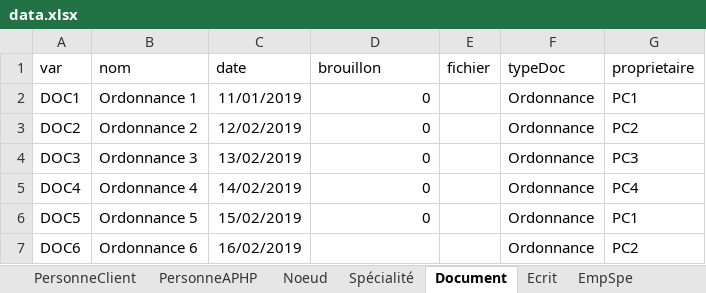
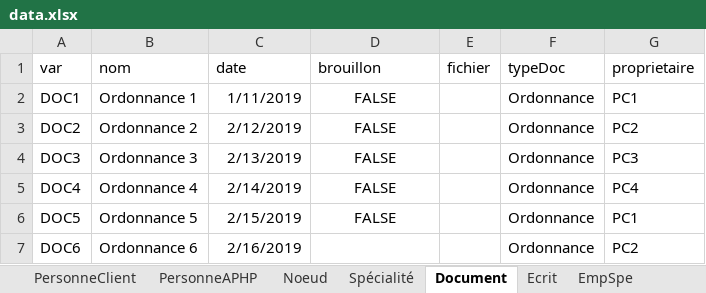
Before and after one commit to Wammouial/pomme, an Excel workbook: server/delire/data.xlsx, sheet Document, drawn as a sheet; values as stored, in another font and other column widths than the file's, no borders; the diff names each change by its address in the sheet, - before the commit and + after, or states it on an @@ line.

```diff
--- a/server/delire/data.xlsx (sheet Document)
+++ b/server/delire/data.xlsx (sheet Document)
-C2 (date): 11/01/2019
+C2 (date): 1/11/2019
-D2:D6 (brouillon): 0
+D2:D6 (brouillon): FALSE
-D2:D6 alignment: right
+D2:D6 alignment: center
-C3 (date): 12/02/2019
+C3 (date): 2/12/2019
-C4 (date): 13/02/2019
+C4 (date): 2/13/2019
-C5 (date): 14/02/2019
+C5 (date): 2/14/2019
-C6 (date): 15/02/2019
+C6 (date): 2/15/2019
-C7 (date): 16/02/2019
+C7 (date): 2/16/2019
```
Also changed, not shown: sheet PersonneClient, sheet PersonneAPHP, 6 other files.
